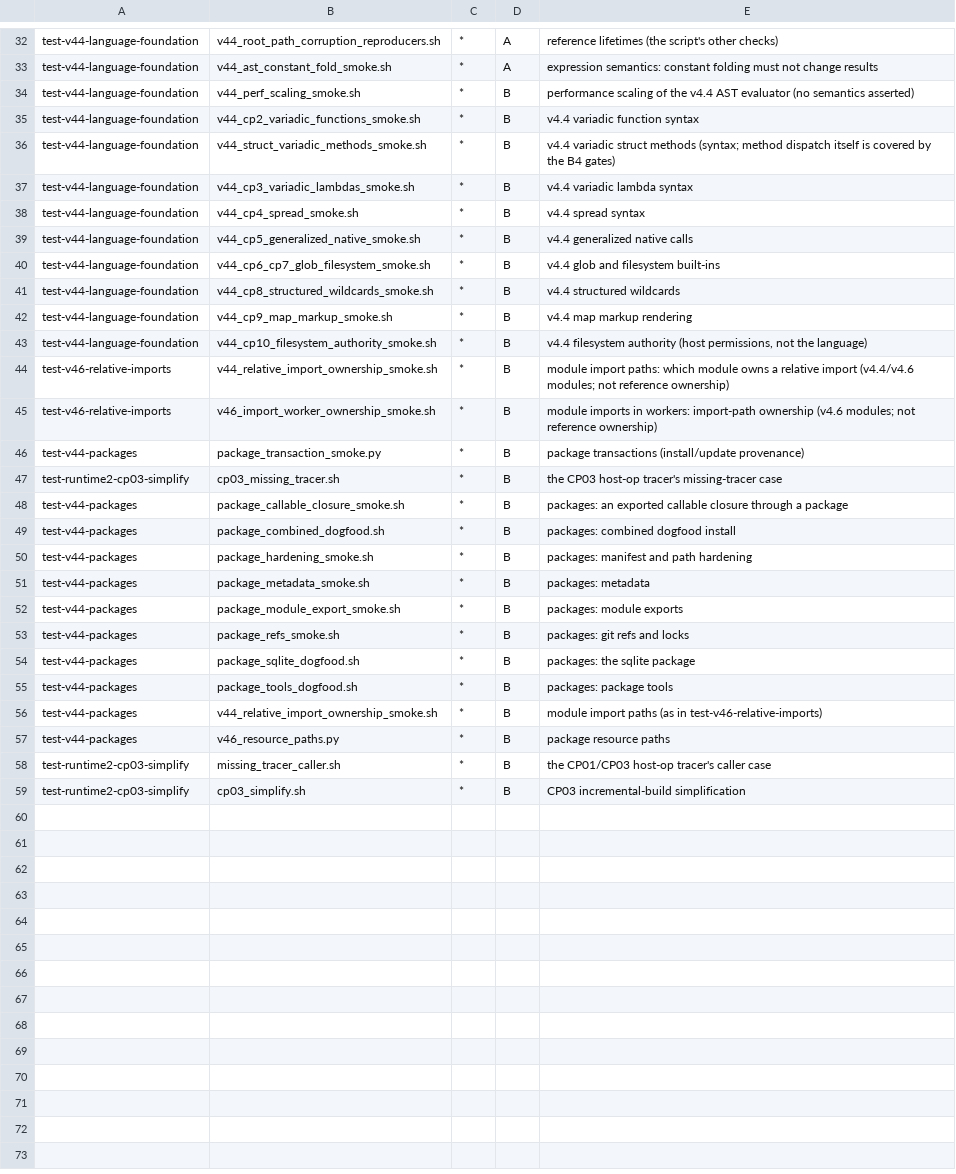
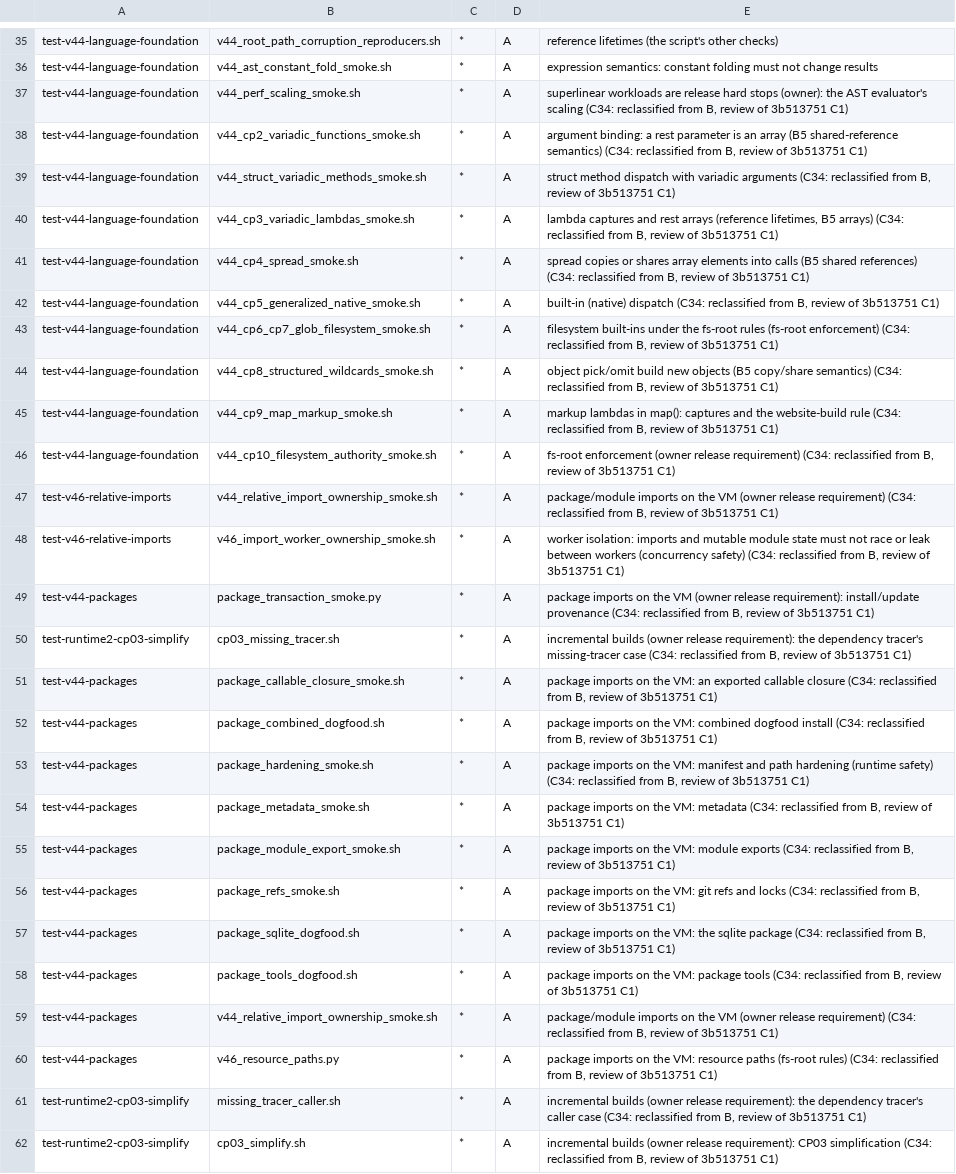
Before and after one commit to nift-dev/nift, a TSV file: scripts/certify_hidden_checks.tsv, drawn as a sheet; only a part is shown, gaps mark what is left out; addresses are those after the commit; the diff covers the shown part only; the diff names each change by its address in the sheet, - before the commit and + after, or states it on an @@ line.

```diff
--- a/scripts/certify_hidden_checks.tsv
+++ b/scripts/certify_hidden_checks.tsv
-D37:D62: B
+D37:D62: A
-E37: performance scaling of the v4.4 AST evaluator (no semantics asserted)
+E37: superlinear workloads are release hard stops (owner): the AST evaluator's scaling (C34: reclassified from B, review of 3b513751 C1)
-E38: v4.4 variadic function syntax
+E38: argument binding: a rest parameter is an array (B5 shared-reference semantics) (C34: reclassified from B, review of 3b513751 C1)
-E39: v4.4 variadic struct methods (syntax; method dispatch itself is covered by the B4 gates)
+E39: struct method dispatch with variadic arguments (C34: reclassified from B, review of 3b513751 C1)
-E40: v4.4 variadic lambda syntax
+E40: lambda captures and rest arrays (reference lifetimes, B5 arrays) (C34: reclassified from B, review of 3b513751 C1)
-E41: v4.4 spread syntax
+E41: spread copies or shares array elements into calls (B5 shared references) (C34: reclassified from B, review of 3b513751 C1)
-E42: v4.4 generalized native calls
+E42: built-in (native) dispatch (C34: reclassified from B, review of 3b513751 C1)
-E43: v4.4 glob and filesystem built-ins
+E43: filesystem built-ins under the fs-root rules (fs-root enforcement) (C34: reclassified from B, review of 3b513751 C1)
-E44: v4.4 structured wildcards
+E44: object pick/omit build new objects (B5 copy/share semantics) (C34: reclassified from B, review of 3b513751 C1)
-E45: v4.4 map markup rendering
+E45: markup lambdas in map(): captures and the website-build rule (C34: reclassified from B, review of 3b513751 C1)
-E46: v4.4 filesystem authority (host permissions, not the language)
+E46: fs-root enforcement (owner release requirement) (C34: reclassified from B, review of 3b513751 C1)
-E47: module import paths: which module owns a relative import (v4.4/v4.6 modules; not reference ownership)
+E47: package/module imports on the VM (owner release requirement) (C34: reclassified from B, review of 3b513751 C1)
-E48: module imports in workers: import-path ownership (v4.6 modules; not reference ownership)
+E48: worker isolation: imports and mutable module state must not race or leak between workers (concurrency safety) (C34: reclassified from B, review of 3b513751 C1)
-E49: package transactions (install/update provenance)
+E49: package imports on the VM (owner release requirement): install/update provenance (C34: reclassified from B, review of 3b513751 C1)
-E50: the CP03 host-op tracer's missing-tracer case
+E50: incremental builds (owner release requirement): the dependency tracer's missing-tracer case (C34: reclassified from B, review of 3b513751 C1)
-E51: packages: an exported callable closure through a package
+E51: package imports on the VM: an exported callable closure (C34: reclassified from B, review of 3b513751 C1)
-E52: packages: combined dogfood install
+E52: package imports on the VM: combined dogfood install (C34: reclassified from B, review of 3b513751 C1)
-E53: packages: manifest and path hardening
+E53: package imports on the VM: manifest and path hardening (runtime safety) (C34: reclassified from B, review of 3b513751 C1)
-E54: packages: metadata
+E54: package imports on the VM: metadata (C34: reclassified from B, review of 3b513751 C1)
-E55: packages: module exports
+E55: package imports on the VM: module exports (C34: reclassified from B, review of 3b513751 C1)
-E56: packages: git refs and locks
+E56: package imports on the VM: git refs and locks (C34: reclassified from B, review of 3b513751 C1)
-E57: packages: the sqlite package
+E57: package imports on the VM: the sqlite package (C34: reclassified from B, review of 3b513751 C1)
-E58: packages: package tools
+E58: package imports on the VM: package tools (C34: reclassified from B, review of 3b513751 C1)
-E59: module import paths (as in test-v46-relative-imports)
+E59: package/module imports on the VM (owner release requirement) (C34: reclassified from B, review of 3b513751 C1)
-E60: package resource paths
+E60: package imports on the VM: resource paths (fs-root rules) (C34: reclassified from B, review of 3b513751 C1)
-E61: the CP01/CP03 host-op tracer's caller case
+E61: incremental builds (owner release requirement): the dependency tracer's caller case (C34: reclassified from B, review of 3b513751 C1)
-E62: CP03 incremental-build simplification
+E62: incremental builds (owner release requirement): CP03 simplification (C34: reclassified from B, review of 3b513751 C1)
```
Also changed, not shown: 3 added rows and 1 edited cell elsewhere in this file, docs/runtime-2/evidence/b5/expected-changes.tsv, 5 other files.
